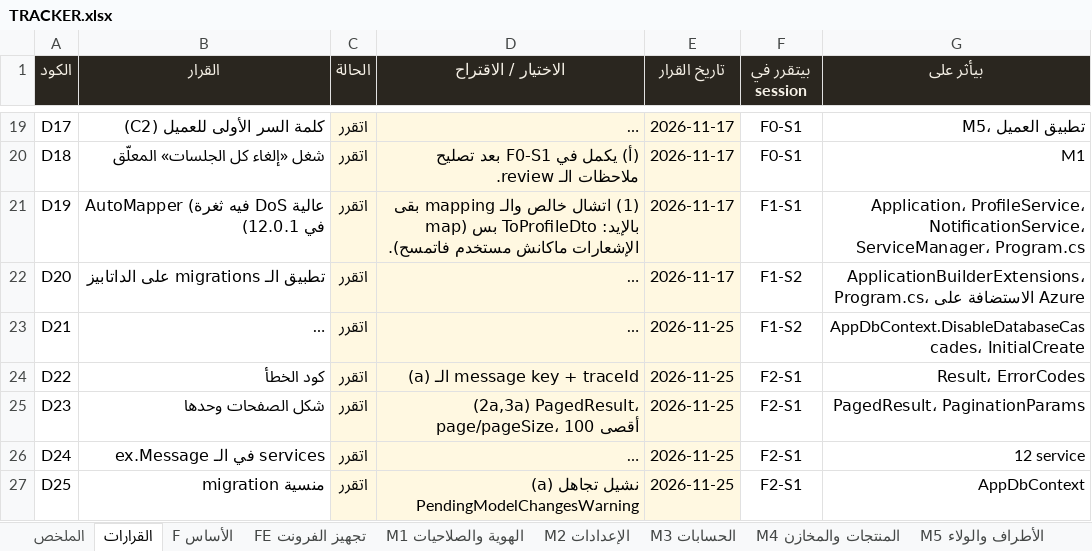
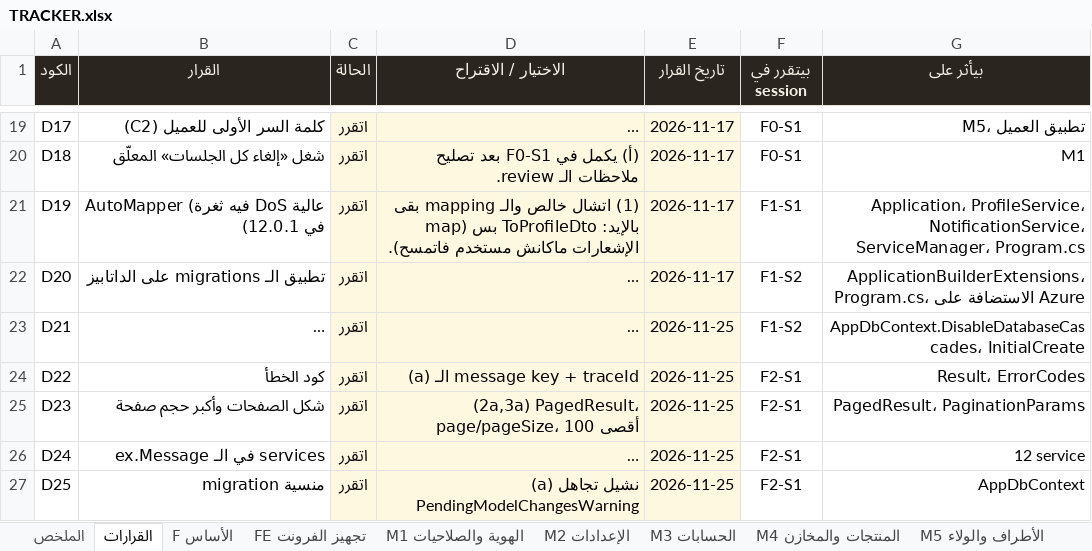
Before and after one commit to BelalMuhamed/ElsadatSearmFullyProject, an Excel workbook: Docs/docs/refactor/TRACKER.xlsx, sheet القرارات, drawn as a sheet; only a part is shown, gaps mark what is left out; long unchanged cells end in …; values as stored, in another font and other column widths than the file's, no borders; conditional formats not drawn; the diff names each change by its address in the sheet, - before the commit and + after, or states it on an @@ line.

```diff
--- a/Docs/docs/refactor/TRACKER.xlsx (sheet القرارات)
+++ b/Docs/docs/refactor/TRACKER.xlsx (sheet القرارات)
-B25 (القرار): شكل الصفحات وحدها
+B25 (القرار): شكل الصفحات وأكبر حجم صفحة
```
Also changed, not shown: sheet F الأساس, 2 other files.
